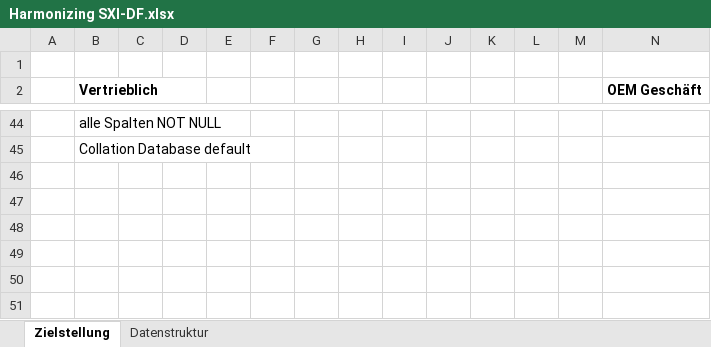
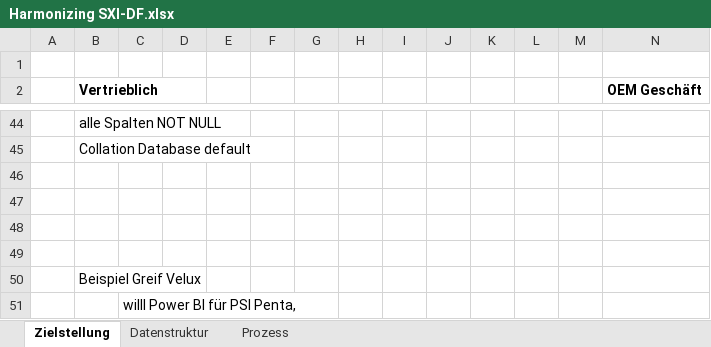
Before and after one commit to saxess-software/DataFactory-Knowledge-Center, an Excel workbook: 8. Harmonising standards/Harmonizing SXI-DF.xlsx, sheet Zielstellung, drawn as a sheet; only a part is shown, gaps mark what is left out; values as stored, in another font and other column widths than the file's, no borders; charts and pictures not drawn; the diff names each change by its address in the sheet, - before the commit and + after, or states it on an @@ line.

```diff
--- a/8. Harmonising standards/Harmonizing SXI-DF.xlsx (sheet Zielstellung)
+++ b/8. Harmonising standards/Harmonizing SXI-DF.xlsx (sheet Zielstellung)
+sheet tab: Prozess
+row 46: (empty)
+row 47: (empty)
+row 48: (empty)
+row 49: (empty)
+row 50:  | Beispiel Greif Velux
+row 51:  |  | willl Power BI für PSI Penta,
```
